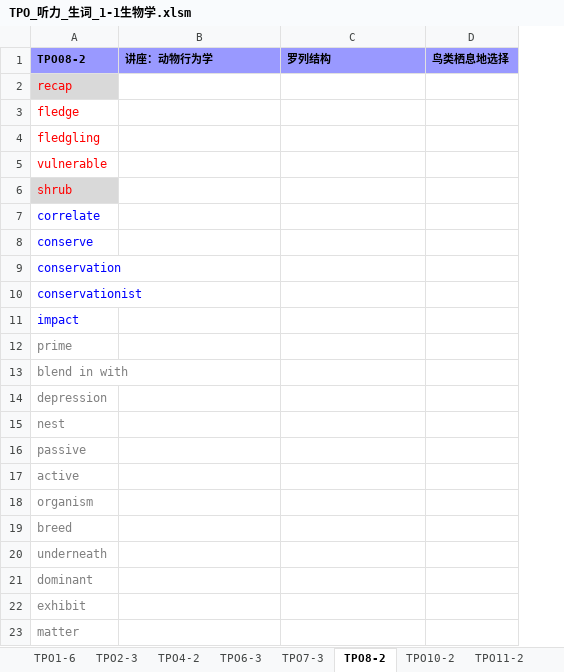
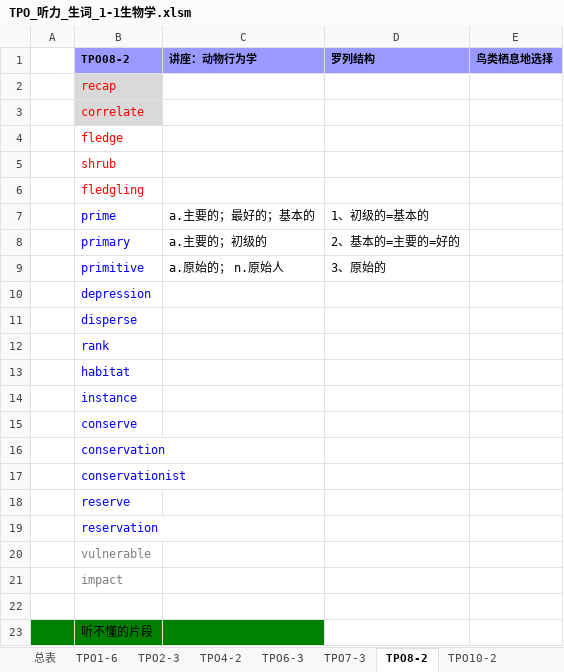
Before and after one commit to HiJody/TOFEL_STUDY, an Excel workbook: TPO_听力_生词_1-1生物学.xlsm, sheet TPO8-2, drawn as a sheet; only a part is shown; values as stored, in another font and other column widths than the file's, no borders; removed rows and columns are numbered as before the commit, all else as after; the diff covers the shown part only; the diff names each change by its address in the sheet, - before the commit and + after, or states it on an @@ line.

```diff
--- a/TPO_听力_生词_1-1生物学.xlsm (sheet TPO8-2)
+++ b/TPO_听力_生词_1-1生物学.xlsm (sheet TPO8-2)
+column A, empty
@@ row 7 moved to row 3: correlate @@
@@ row 6 moved to row 5: shrub @@
+row 7:  | prime | a.主要的；最好的；基本的 | 1、初级的=基本的
+row 8:  | primary | a.主要的；初级的 | 2、基本的=主要的=好的
+row 9:  | primitive | a.原始的； n.原始⼈ | 3、原始的
@@ row 14 moved to row 10: depression @@
@@ row 28 moved to row 11: disperse @@
@@ row 40 moved to row 12: rank @@
@@ row 47 moved to row 13: habitat @@
@@ row 48 moved to row 14: instance @@
+row 18:  | reserve
+row 19:  | reservation
@@ row 5 moved to row 20: vulnerable @@
-B21 text colour: #0000FF
+B21 text colour: #808080
-B22 (TPO08-2): prime
+B22 (TPO08-2): (empty)
-B23 (TPO08-2): blend in with
+B23 (TPO08-2): 听不懂的片段
-B23:C23 fill: none
+B23:C23 fill: #008000
-B23 text colour: #808080
+B23 text colour: black
-row 15: nest
-row 16: passive
-row 17: active
-row 18: organism
-row 19: breed
-row 20: underneath
-row 21: dominant
-row 22: exhibit
-row 23: matter
```
Also changed, not shown: 27 removed rows elsewhere in this sheet, sheet TPO7-3, sheet TPO1-6, sheet 总表, other sheet tabs.
